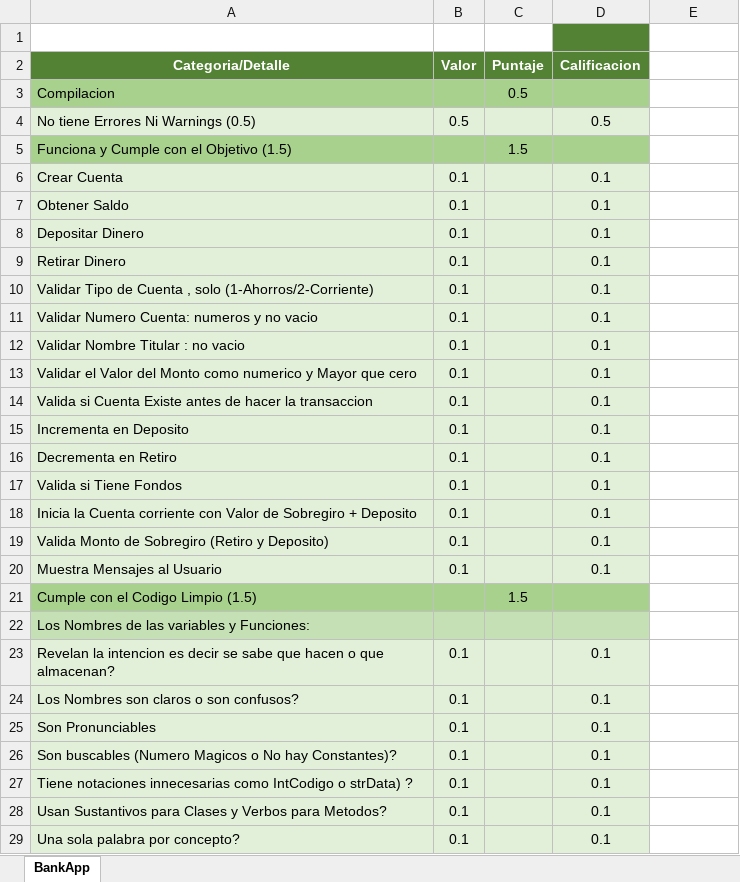
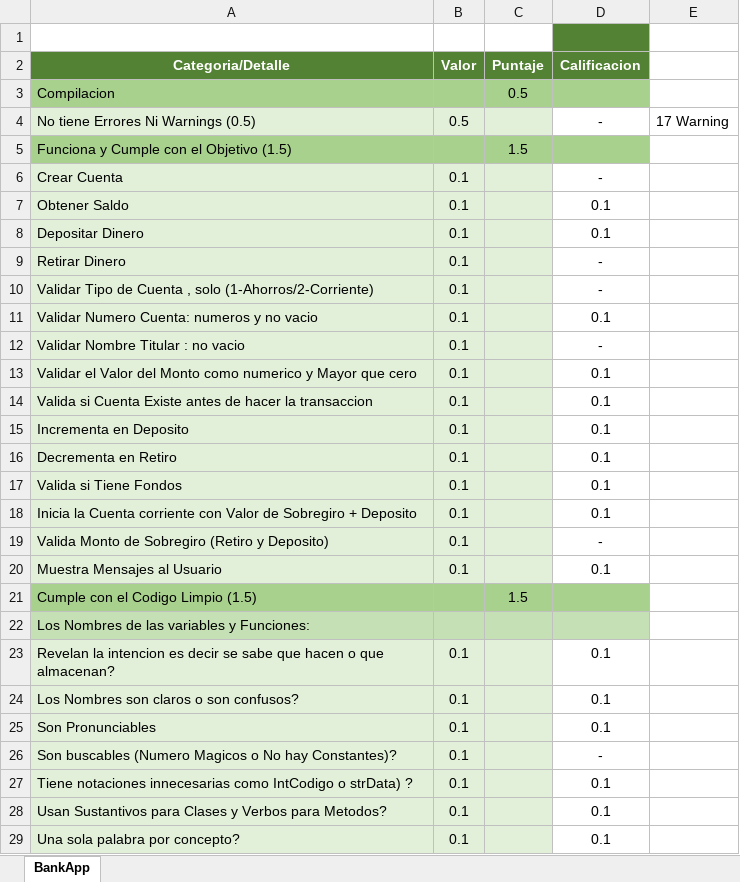
Before and after one commit to Jucer74/BackDevelopment, an Excel workbook: Exams/Exam-01/CheckList.xlsx, sheet BankApp, drawn as a sheet; only a part is shown; values as stored, in another font and other column widths than the file's, no borders; the diff covers the shown part only; the diff names each change by its address in the sheet, - before the commit and + after, or states it on an @@ line.

Commit message:
Update CheckList.xlsx

```diff
--- a/Exams/Exam-01/CheckList.xlsx (sheet BankApp)
+++ b/Exams/Exam-01/CheckList.xlsx (sheet BankApp)
-D4 (Calificacion): 0.5
+D4 (Calificacion): -
-D4 fill: #E2F0D9
+D4 fill: none
-E4: (empty)
+E4: 17 Warning
-D6 (Calificacion): 0.1
+D6 (Calificacion): -
-D6:D20 fill: #E2F0D9
+D6:D20 fill: none
-D9:D10 (Calificacion): 0.1
+D9:D10 (Calificacion): -
-D12 (Calificacion): 0.1
+D12 (Calificacion): -
-D19 (Calificacion): 0.1
+D19 (Calificacion): -
-D23:D29 fill: #E2F0D9
+D23:D29 fill: none
-D26 (Calificacion): 0.1
+D26 (Calificacion): -
```
Also changed, not shown: 8 edited cells and cell formats elsewhere in this sheet.
